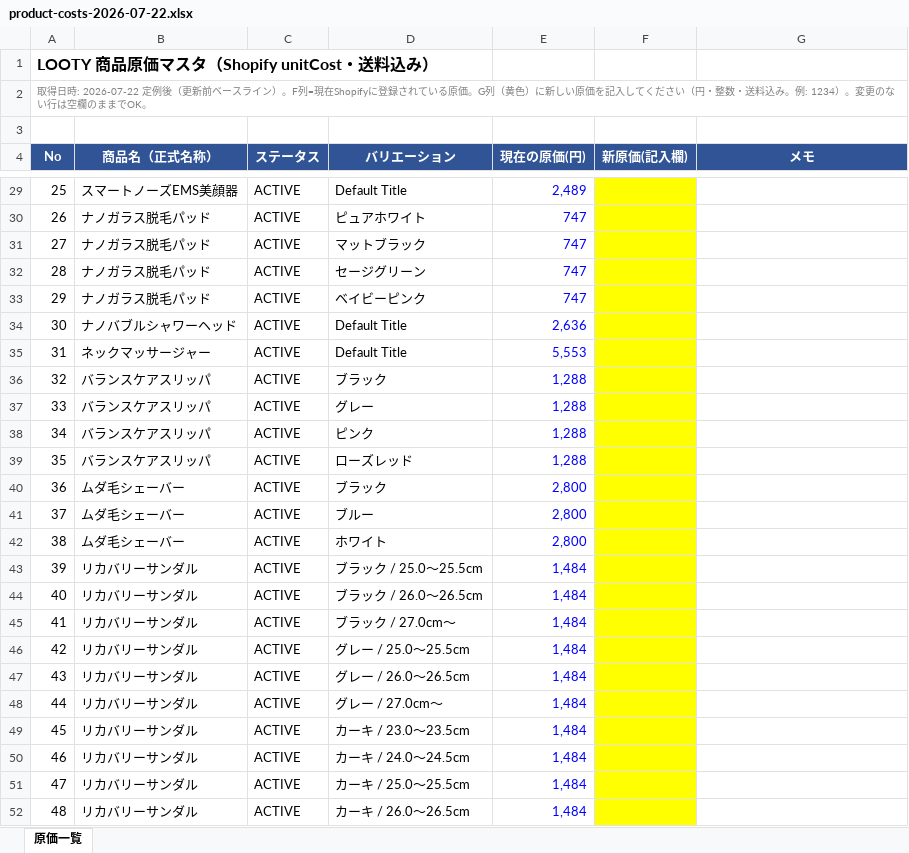
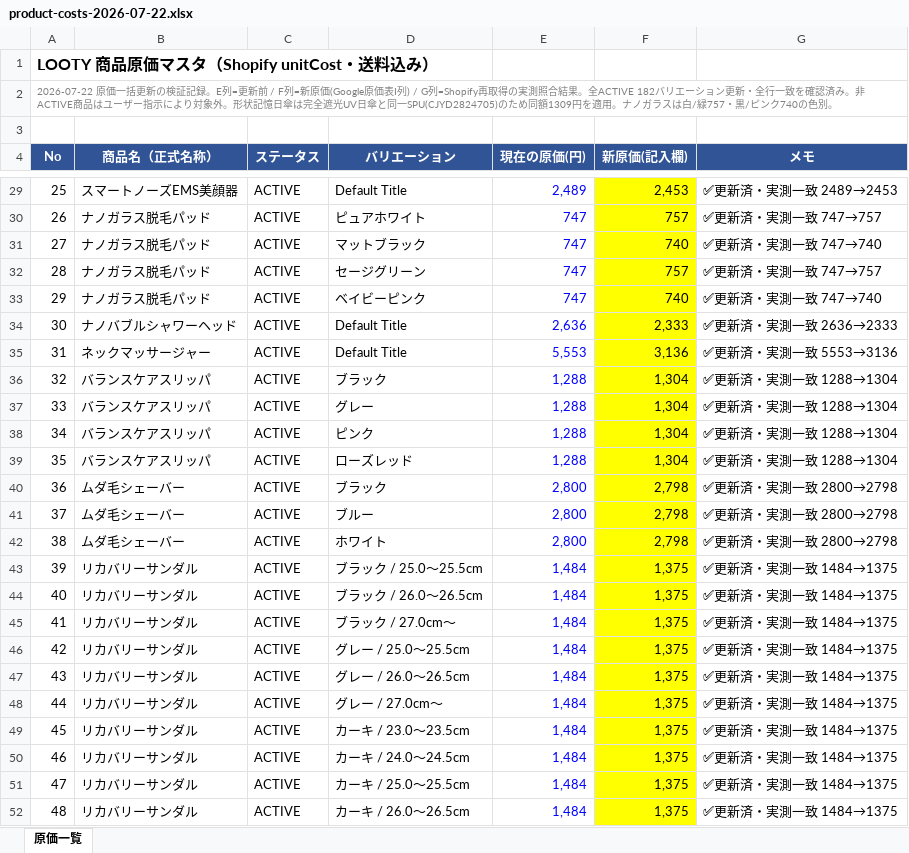
Before and after one commit to finracofficial-cmd/LOOana, an Excel workbook: data/product-costs-2026-07-22.xlsx, sheet 原価一覧, drawn as a sheet; only a part is shown, gaps mark what is left out; values as stored, in another font and other column widths than the file's, no borders; the diff covers the shown part only; the diff names each change by its address in the sheet, - before the commit and + after, or states it on an @@ line.

```diff
--- a/data/product-costs-2026-07-22.xlsx (sheet 原価一覧)
+++ b/data/product-costs-2026-07-22.xlsx (sheet 原価一覧)
-A2 (No): 取得日時: 2026-07-22 定例後（更新前ベースライン）。F列=現在Shopifyに登録されている原価。G列（黄色）に新しい原価を記入してください（円・整数・送料込み。例: 1234）。変更のない行は空欄のままでOK。
+A2 (No): 2026-07-22 原価一括更新の検証記録。E列=更新前 / F列=新原価(Google原価表I列) / G列=Shopify再取得の実測照合結果。全ACTIVE 182バリエーション更新・全行一致を確認済み。非ACTIVE商品はユーザー指示により対象外。形状記憶日傘は完全遮光UV日傘と同一SPU(CJYD2824705)のため同額1309円を適用。ナノガラスは白/緑757・黒/ピンク740の色別。
-F29 (新原価(記入欄)): (empty)
+F29 (新原価(記入欄)): 2,453
-G29 (メモ): (empty)
+G29 (メモ): ✅更新済・実測一致 2489→2453
-F30 (新原価(記入欄)): (empty)
+F30 (新原価(記入欄)): 757
-G30 (メモ): (empty)
+G30 (メモ): ✅更新済・実測一致 747→757
-F31 (新原価(記入欄)): (empty)
+F31 (新原価(記入欄)): 740
-G31 (メモ): (empty)
+G31 (メモ): ✅更新済・実測一致 747→740
-F32 (新原価(記入欄)): (empty)
+F32 (新原価(記入欄)): 757
-G32 (メモ): (empty)
+G32 (メモ): ✅更新済・実測一致 747→757
-F33 (新原価(記入欄)): (empty)
+F33 (新原価(記入欄)): 740
-G33 (メモ): (empty)
+G33 (メモ): ✅更新済・実測一致 747→740
-F34 (新原価(記入欄)): (empty)
+F34 (新原価(記入欄)): 2,333
-G34 (メモ): (empty)
+G34 (メモ): ✅更新済・実測一致 2636→2333
-F35 (新原価(記入欄)): (empty)
+F35 (新原価(記入欄)): 3,136
-G35 (メモ): (empty)
+G35 (メモ): ✅更新済・実測一致 5553→3136
-F36:F39 (新原価(記入欄)): (empty)
+F36:F39 (新原価(記入欄)): 1,304
-G36:G39 (メモ): (empty)
+G36:G39 (メモ): ✅更新済・実測一致 1288→1304
-F40:F42 (新原価(記入欄)): (empty)
+F40:F42 (新原価(記入欄)): 2,798
-G40:G42 (メモ): (empty)
+G40:G42 (メモ): ✅更新済・実測一致 2800→2798
-F43:F52 (新原価(記入欄)): (empty)
+F43:F52 (新原価(記入欄)): 1,375
-G43:G52 (メモ): (empty)
+G43:G52 (メモ): ✅更新済・実測一致 1484→1375
```
Also changed, not shown: 369 edited cells elsewhere in this sheet, 1 other file.
